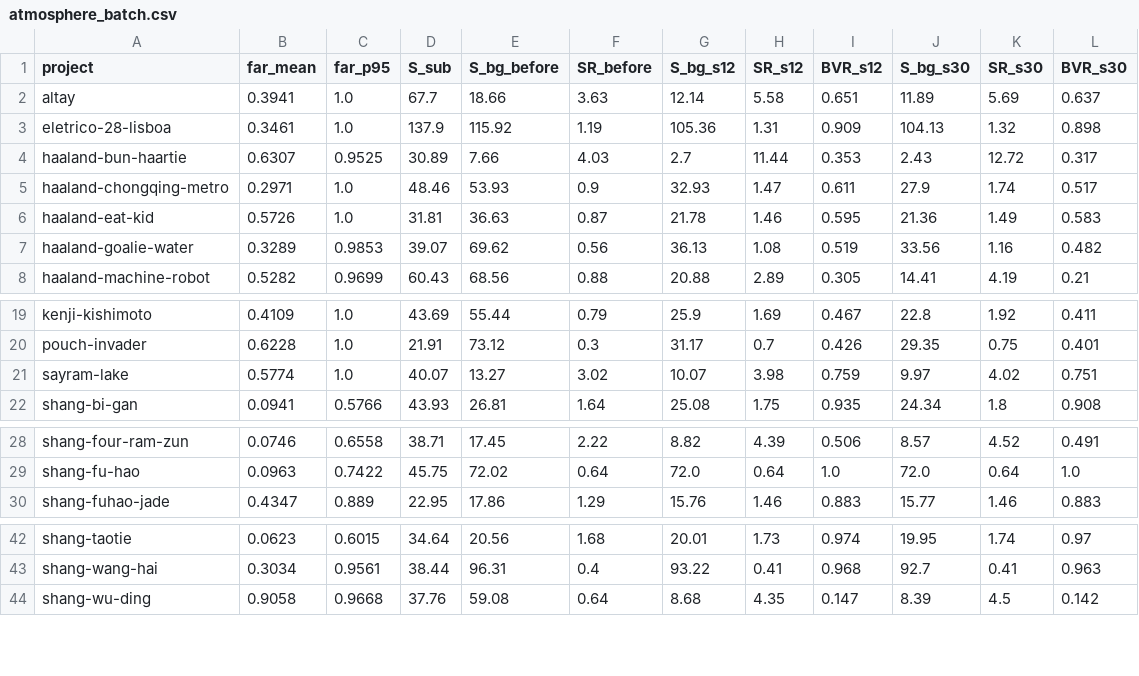
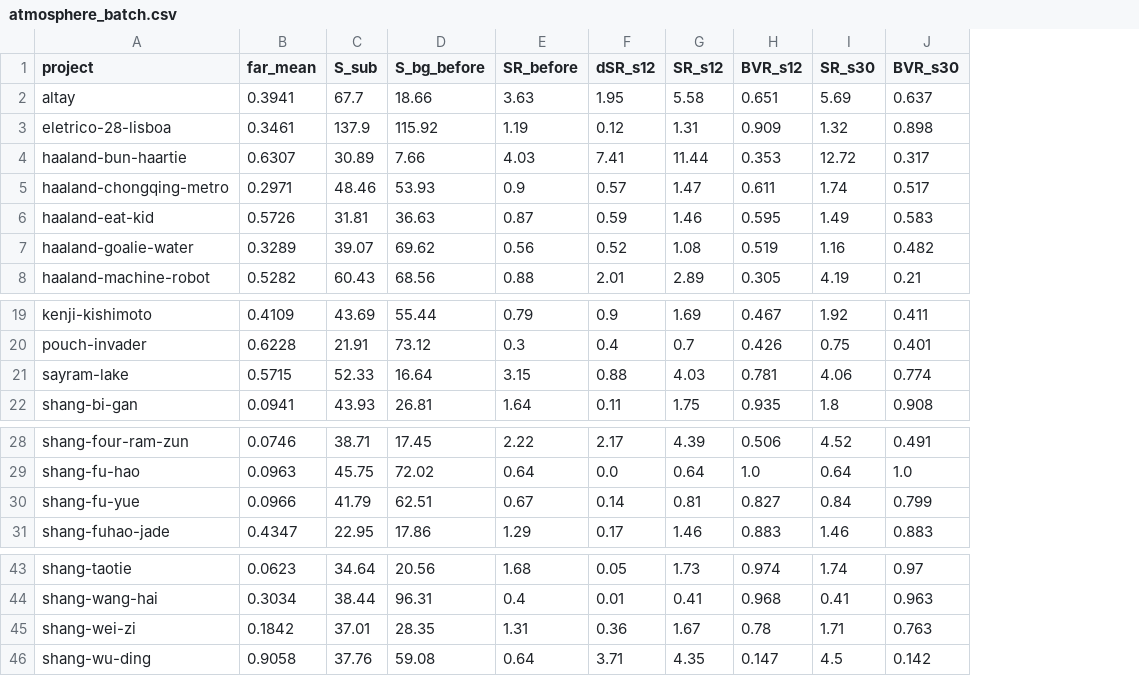
Before and after one commit to Elijah-Lin-Dancer/Holo-Card-Studio, a CSV file: research/depth-study/data/atmosphere_batch.csv, drawn as a sheet; only a part is shown, gaps mark what is left out; removed rows and columns are numbered as before the commit, all else as after; the diff names each change by its address in the sheet, - before the commit and + after, or states it on an @@ line.

```diff
--- a/research/depth-study/data/atmosphere_batch.csv
+++ b/research/depth-study/data/atmosphere_batch.csv
-column C (far_p95), rows 2-8: 1.0 | 1.0 | 0.9525 | 1.0 | 1.0 | 0.9853 | 0.9699; rows 19-22: 1.0 | 1.0 | 1.0 | 0.5766; rows 28-30: 0.6558 | 0.7422 | 0.889; rows 42-44: 0.6015 | 0.9561 | 0.9668
-column G (S_bg_s12), rows 2-8: 12.14 | 105.36 | 2.7 | 32.93 | 21.78 | 36.13 | 20.88; rows 19-22: 25.9 | 31.17 | 10.07 | 25.08; rows 28-30: 8.82 | 72.0 | 15.76; rows 42-44: 20.01 | 93.22 | 8.68
+column F (dSR_s12), rows 2-8: 1.95 | 0.12 | 7.41 | 0.57 | 0.59 | 0.52 | 2.01; rows 19-22: 0.9 | 0.4 | 0.88 | 0.11; rows 28-29: 2.17 | 0.0; row 31: 0.17; rows 43-44: 0.05 | 0.01; row 46: 3.71
-column J (S_bg_s30), rows 2-8: 11.89 | 104.13 | 2.43 | 27.9 | 21.36 | 33.56 | 14.41; rows 19-22: 22.8 | 29.35 | 9.97 | 24.34; rows 28-30: 8.57 | 72.0 | 15.77; rows 42-44: 19.95 | 92.7 | 8.39
-B21 (far_mean): 0.5774
+B21 (far_mean): 0.5715
-C21 (S_sub): 40.07
+C21 (S_sub): 52.33
-D21 (S_bg_before): 13.27
+D21 (S_bg_before): 16.64
-E21 (SR_before): 3.02
+E21 (SR_before): 3.15
-G21 (SR_s12): 3.98
+G21 (SR_s12): 4.03
-H21 (BVR_s12): 0.759
+H21 (BVR_s12): 0.781
-I21 (SR_s30): 4.02
+I21 (SR_s30): 4.06
-J21 (BVR_s30): 0.751
+J21 (BVR_s30): 0.774
+row 30: shang-fu-yue | 0.0966 | 41.79 | 62.51 | 0.67 | 0.14 | 0.81 | 0.827 | 0.84 | 0.799
+row 45: shang-wei-zi | 0.1842 | 37.01 | 28.35 | 1.31 | 0.36 | 1.67 | 0.78 | 1.71 | 0.763
```
Also changed, not shown: research/depth-study/data/depth_failure_probe.csv, 7 other files.
